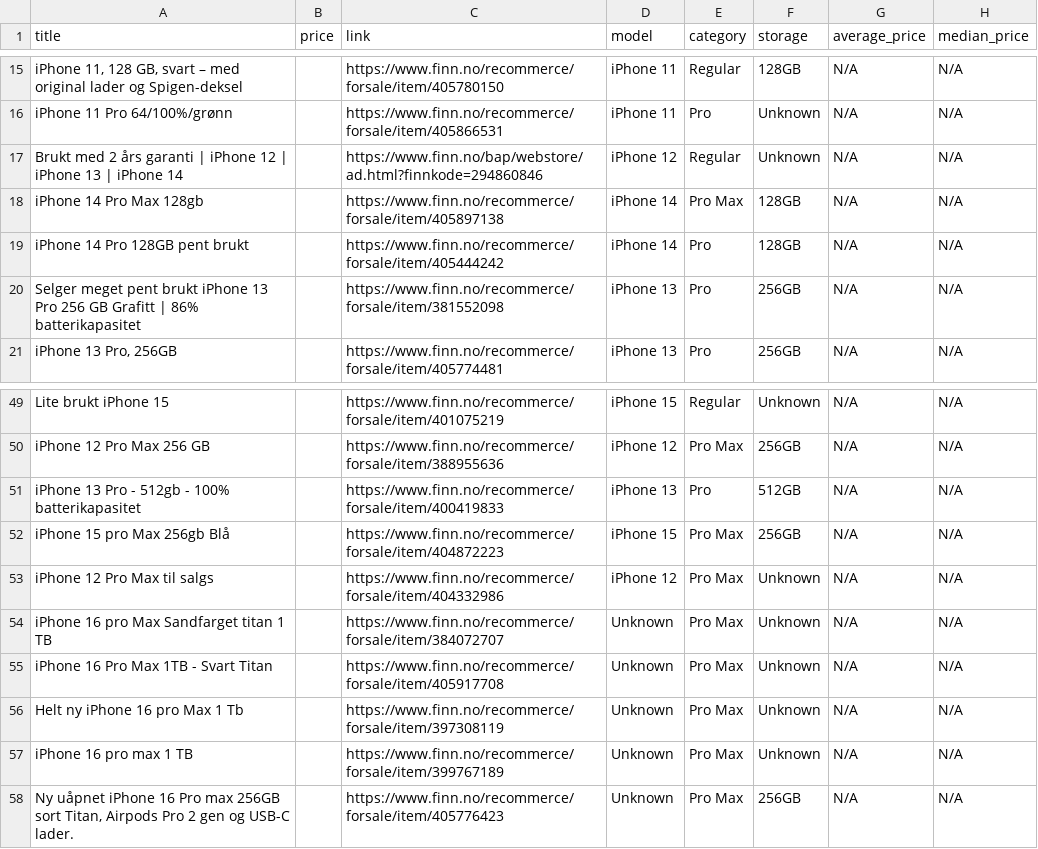
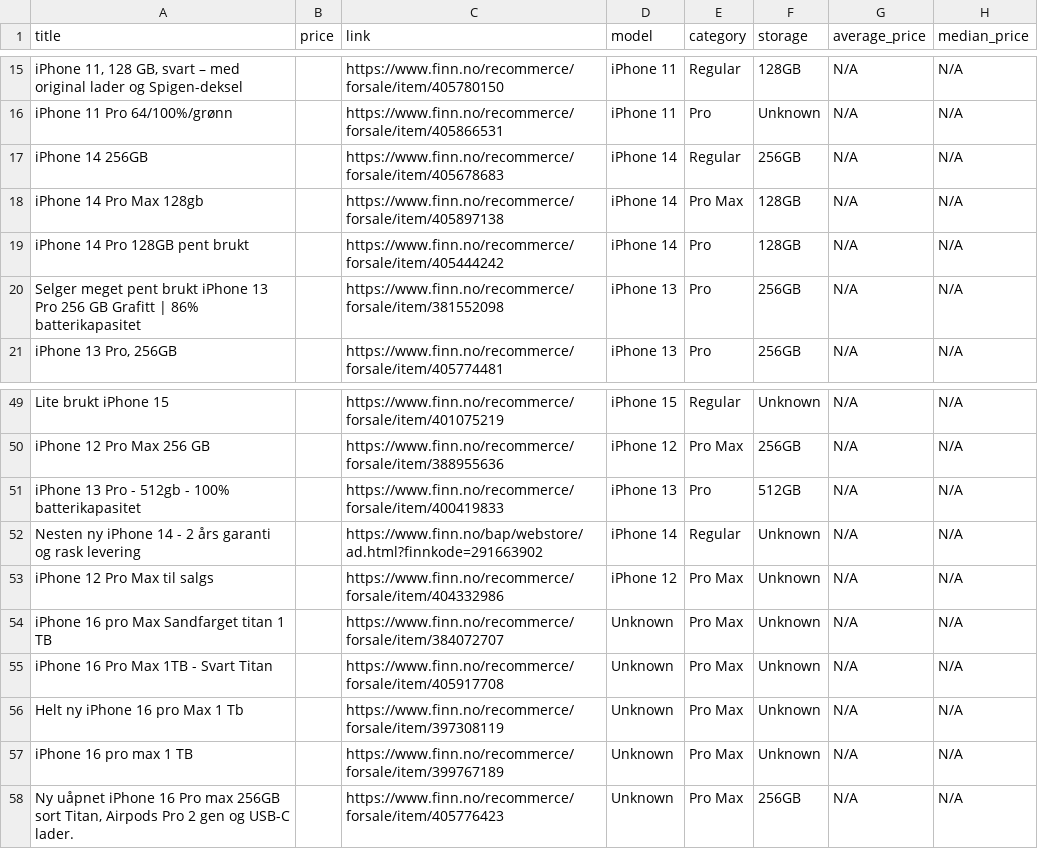
Before and after one commit to JibbelJabbel/Scrap, a CSV file: iphone.csv, drawn as a sheet; only a part is shown, gaps mark what is left out; removed rows and columns are numbered as before the commit, all else as after; the diff names each change by its address in the sheet, - before the commit and + after, or states it on an @@ line.

```diff
--- a/iphone.csv
+++ b/iphone.csv
-A17 (title): Brukt med 2 års garanti | iPhone 12 | iPhone 13 | iPhone 14
+A17 (title): iPhone 14 256GB
-C17 (link): https://www.finn.no/bap/webstore/ad.html?finnkode=294860846
+C17 (link): https://www.finn.no/recommerce/forsale/item/405678683
-D17 (model): iPhone 12
+D17 (model): iPhone 14
-F17 (storage): Unknown
+F17 (storage): 256GB
-row 52: iPhone 15 pro Max 256gb Blå |  | https://www.finn.no/recommerce/forsale/item/404872223 | iPhone 15 | Pro Max | 256GB | N/A | N/A
+row 52: Nesten ny iPhone 14 - 2 års garanti og rask levering |  | https://www.finn.no/bap/webstore/ad.html?finnkode=291663902 | iPhone 14 | Regular | Unknown | N/A | N/A
```
